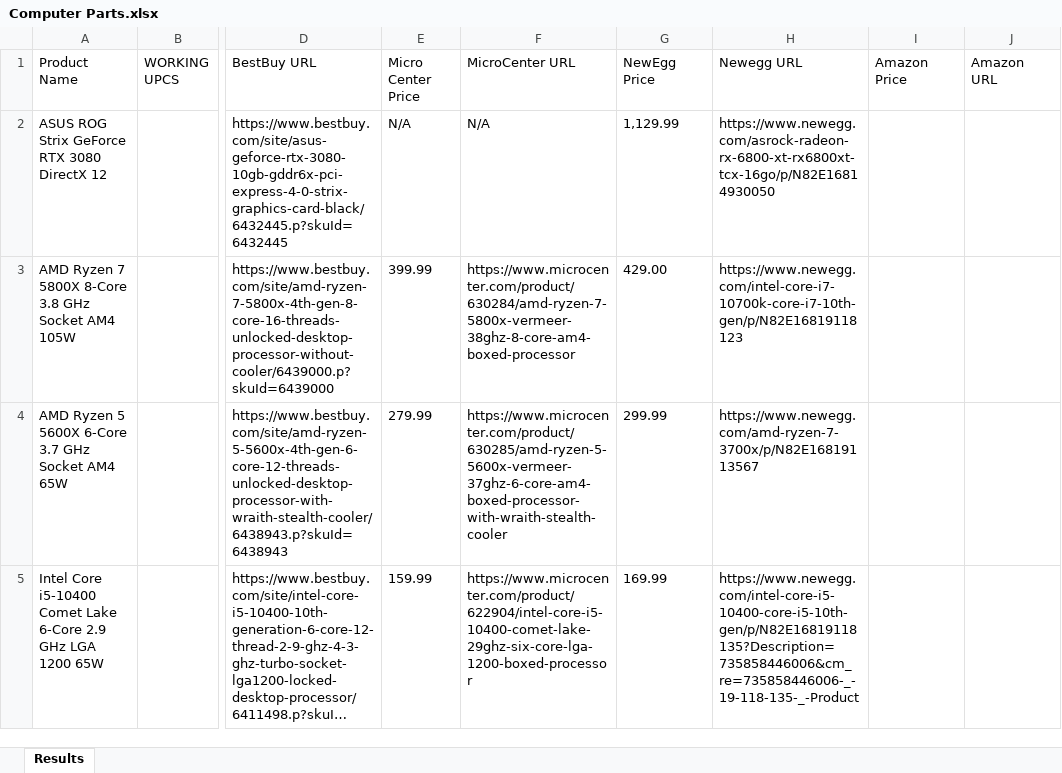
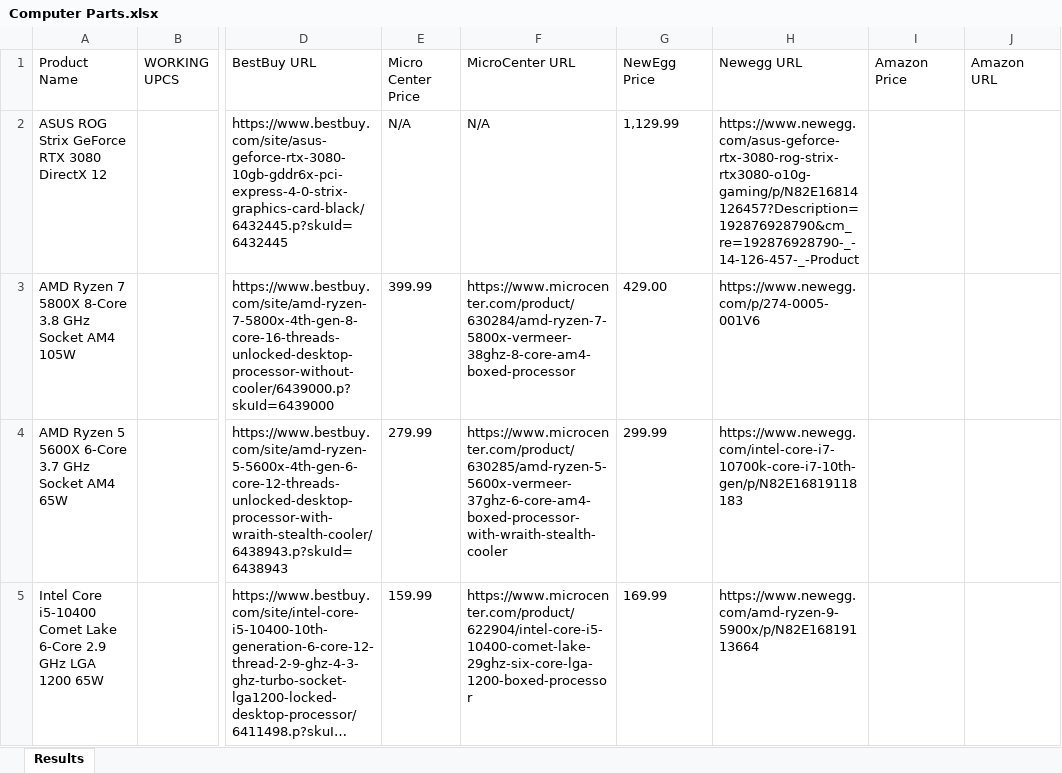
Before and after one commit to 210329-UTA-SH-UiPath/P2_Team_SSJN, an Excel workbook: Computer Parts.xlsx, sheet Results, drawn as a sheet; only a part is shown, gaps mark what is left out; long unchanged cells end in …; values as stored, in another font and other column widths than the file's, no borders; the diff covers the shown part only; the diff names each change by its address in the sheet, - before the commit and + after, or states it on an @@ line.

```diff
--- a/Computer Parts.xlsx (sheet Results)
+++ b/Computer Parts.xlsx (sheet Results)
-H2 (Newegg URL): https://www.newegg.com/asrock-radeon-rx-6800-xt-rx6800xt-tcx-16go/p/N82E16814930050
+H2 (Newegg URL): https://www.newegg.com/asus-geforce-rtx-3080-rog-strix-rtx3080-o10g-gaming/p/N82E16814126457?Description=192876928790&cm_re=192876928790-_-14-126-457-_-Product
-H3 (Newegg URL): https://www.newegg.com/intel-core-i7-10700k-core-i7-10th-gen/p/N82E16819118123
+H3 (Newegg URL): https://www.newegg.com/p/274-0005-001V6
-H4 (Newegg URL): https://www.newegg.com/amd-ryzen-7-3700x/p/N82E16819113567
+H4 (Newegg URL): https://www.newegg.com/intel-core-i7-10700k-core-i7-10th-gen/p/N82E16819118183
-H5 (Newegg URL): https://www.newegg.com/intel-core-i5-10400-core-i5-10th-gen/p/N82E16819118135?Description=735858446006&cm_re=735858446006-_-19-118-135-_-Product
+H5 (Newegg URL): https://www.newegg.com/amd-ryzen-9-5900x/p/N82E16819113664
```
Also changed, not shown: 8 edited cells elsewhere in this sheet, 15 other files.
